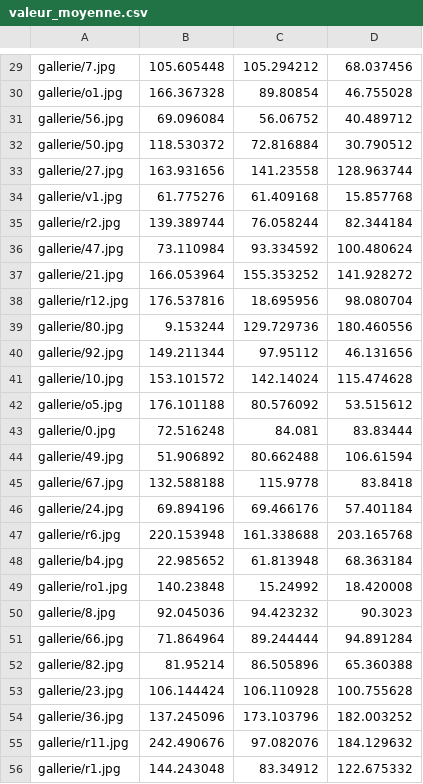
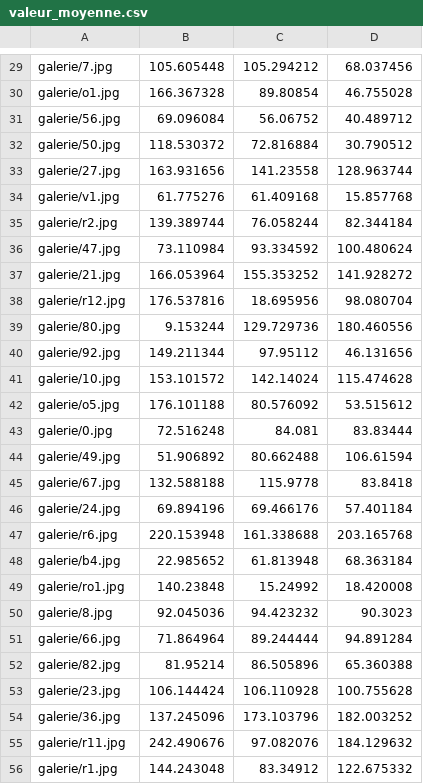
Before and after one commit to RadioGnu/decomposition-images, a CSV file: galerie/valeur_moyenne.csv, drawn as a sheet; only a part is shown, gaps mark what is left out; the diff covers the shown part only; the diff names each change by its address in the sheet, - before the commit and + after, or states it on an @@ line.

Commit message:
Gallerie -> Galerie

```diff
--- a/galerie/valeur_moyenne.csv
+++ b/galerie/valeur_moyenne.csv
-A29: gallerie/7.jpg
+A29: galerie/7.jpg
-A30: gallerie/o1.jpg
+A30: galerie/o1.jpg
-A31: gallerie/56.jpg
+A31: galerie/56.jpg
-A32: gallerie/50.jpg
+A32: galerie/50.jpg
-A33: gallerie/27.jpg
+A33: galerie/27.jpg
-A34: gallerie/v1.jpg
+A34: galerie/v1.jpg
-A35: gallerie/r2.jpg
+A35: galerie/r2.jpg
-A36: gallerie/47.jpg
+A36: galerie/47.jpg
-A37: gallerie/21.jpg
+A37: galerie/21.jpg
-A38: gallerie/r12.jpg
+A38: galerie/r12.jpg
-A39: gallerie/80.jpg
+A39: galerie/80.jpg
-A40: gallerie/92.jpg
+A40: galerie/92.jpg
-A41: gallerie/10.jpg
+A41: galerie/10.jpg
-A42: gallerie/o5.jpg
+A42: galerie/o5.jpg
-A43: gallerie/0.jpg
+A43: galerie/0.jpg
-A44: gallerie/49.jpg
+A44: galerie/49.jpg
-A45: gallerie/67.jpg
+A45: galerie/67.jpg
-A46: gallerie/24.jpg
+A46: galerie/24.jpg
-A47: gallerie/r6.jpg
+A47: galerie/r6.jpg
-A48: gallerie/b4.jpg
+A48: galerie/b4.jpg
-A49: gallerie/ro1.jpg
+A49: galerie/ro1.jpg
-A50: gallerie/8.jpg
+A50: galerie/8.jpg
-A51: gallerie/66.jpg
+A51: galerie/66.jpg
-A52: gallerie/82.jpg
+A52: galerie/82.jpg
-A53: gallerie/23.jpg
+A53: galerie/23.jpg
-A54: gallerie/36.jpg
+A54: galerie/36.jpg
-A55: gallerie/r11.jpg
+A55: galerie/r11.jpg
-A56: gallerie/r1.jpg
+A56: galerie/r1.jpg
```
Also changed, not shown: 124 edited cells elsewhere in this file, 1 other file.
